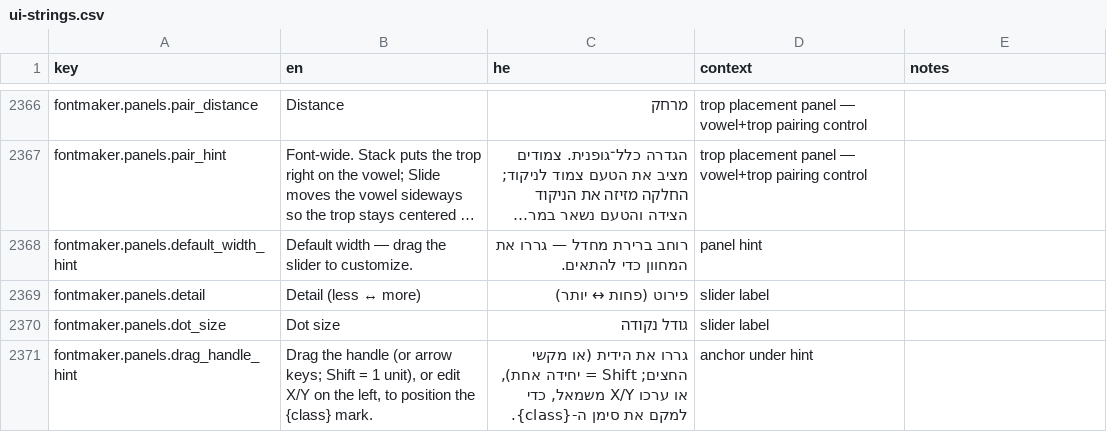
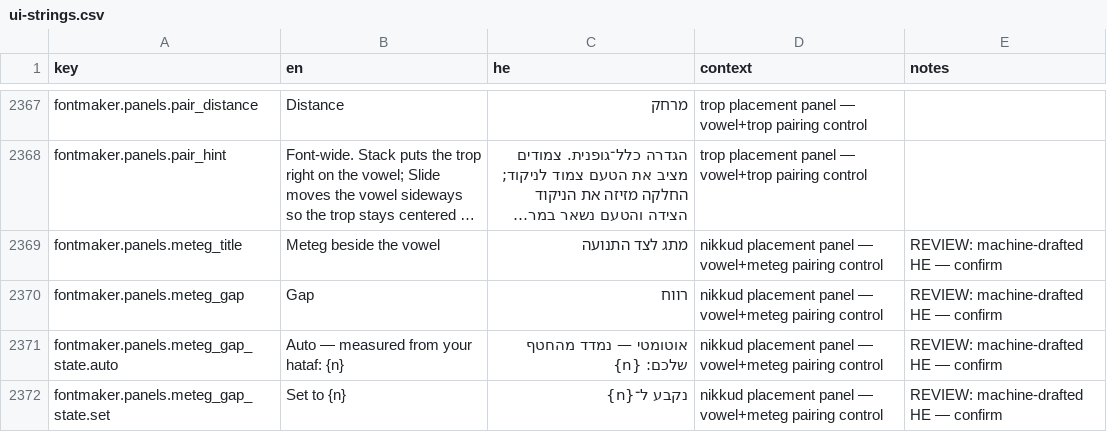
Before and after one commit to Hbleiberg/Hebrew_Blender, a CSV file: locales/ui-strings.csv, drawn as a sheet; only a part is shown, gaps mark what is left out; the shorter side is filled out with more unchanged rows; long unchanged cells end in …; the diff covers the shown part only; the diff names each change by its address in the sheet, - before the commit and + after, or states it on an @@ line.

```diff
--- a/locales/ui-strings.csv
+++ b/locales/ui-strings.csv
+row 2369: fontmaker.panels.meteg_title | Meteg beside the vowel | מתג לצד התנועה | nikkud placement panel — vowel+meteg pairing control | REVIEW: machine-drafted HE — confirm
+row 2370: fontmaker.panels.meteg_gap | Gap | רווח | nikkud placement panel — vowel+meteg pairing control | REVIEW: machine-drafted HE — confirm
+row 2371: fontmaker.panels.meteg_gap_state.auto | Auto — measured from your hataf: {n} | אוטומטי — נמדד מהחטף שלכם: {n} | nikkud placement panel — vowel+meteg pairing control | REVIEW: machine-drafted HE — confirm
+row 2372: fontmaker.panels.meteg_gap_state.set | Set to {n} | נקבע ל־{n} | nikkud placement panel — vowel+meteg pairing control | REVIEW: machine-drafted HE — confirm
```
Also changed, not shown: 4 added rows and 4 edited cells elsewhere in this file, 4 other files.
